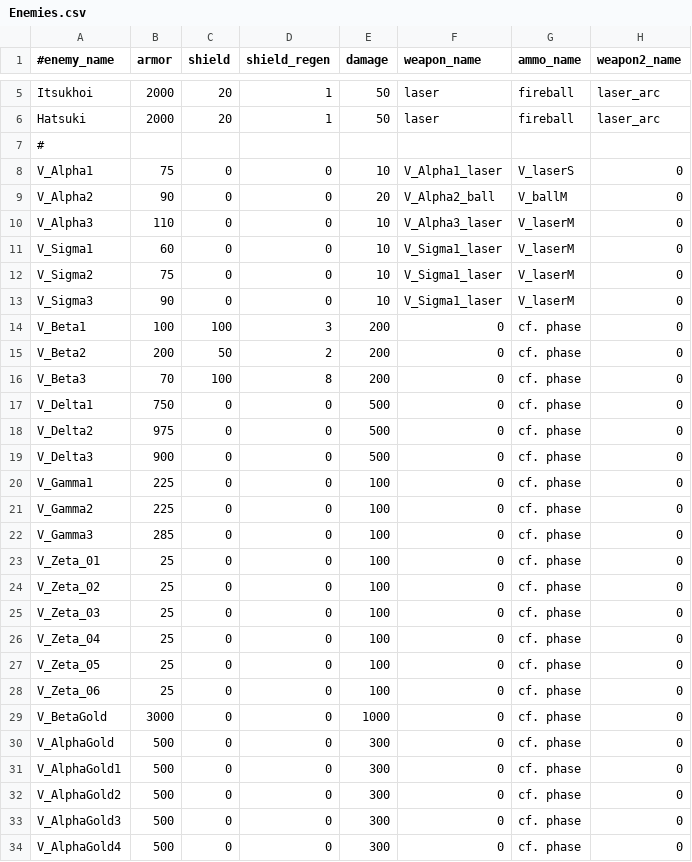
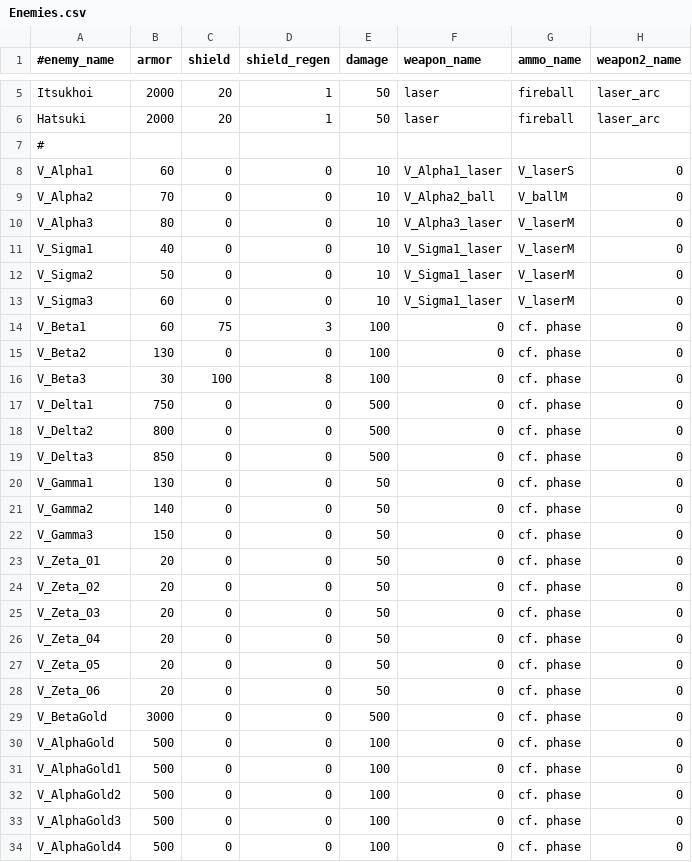
Before and after one commit to StarfighterDevTeam/StarFighter, a CSV file: Unstable/StarFighter/StarFighter/Assets/Scripts/Generated/Enemies.csv, drawn as a sheet; only a part is shown, gaps mark what is left out; the diff covers the shown part only; the diff names each change by its address in the sheet, - before the commit and + after, or states it on an @@ line.

Commit message:
Tuning game difficulty, much easier (speed, life, shield, collision box, levels)

```diff
--- a/Unstable/StarFighter/StarFighter/Assets/Scripts/Generated/Enemies.csv
+++ b/Unstable/StarFighter/StarFighter/Assets/Scripts/Generated/Enemies.csv
-B8 (armor): 75
+B8 (armor): 60
-B9 (armor): 90
+B9 (armor): 70
-E9 (damage): 20
+E9 (damage): 10
-B10 (armor): 110
+B10 (armor): 80
-B11 (armor): 60
+B11 (armor): 40
-B12 (armor): 75
+B12 (armor): 50
-B13 (armor): 90
+B13 (armor): 60
-B14 (armor): 100
+B14 (armor): 60
-C14 (shield): 100
+C14 (shield): 75
-E14:E16 (damage): 200
+E14:E16 (damage): 100
-B15 (armor): 200
+B15 (armor): 130
-C15 (shield): 50
+C15 (shield): 0
-D15 (shield_regen): 2
+D15 (shield_regen): 0
-B16 (armor): 70
+B16 (armor): 30
-B18 (armor): 975
+B18 (armor): 800
-B19 (armor): 900
+B19 (armor): 850
-B20 (armor): 225
+B20 (armor): 130
-E20:E28 (damage): 100
+E20:E28 (damage): 50
-B21 (armor): 225
+B21 (armor): 140
-B22 (armor): 285
+B22 (armor): 150
-B23:B28 (armor): 25
+B23:B28 (armor): 20
-E29 (damage): 1000
+E29 (damage): 500
-E30:E34 (damage): 300
+E30:E34 (damage): 100
```
Also changed, not shown: 3 edited cells elsewhere in this file, Unstable/StarFighter/StarFighter/Assets/Scripts/Generated/Ammo.csv, Unstable/StarFighter/StarFighter/Assets/Scripts/Generated/Dialogs.csv, 12 other files.
